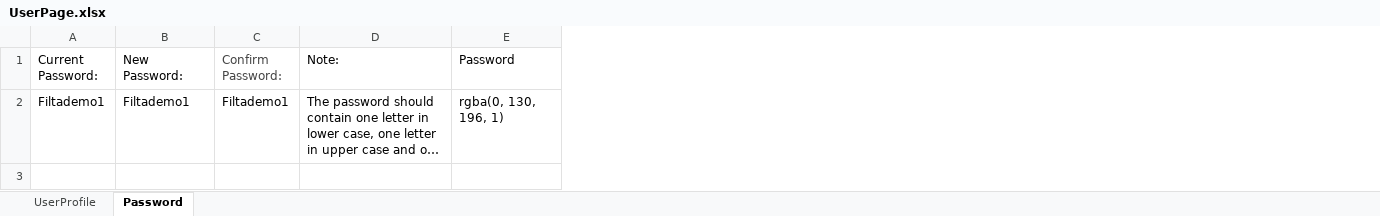
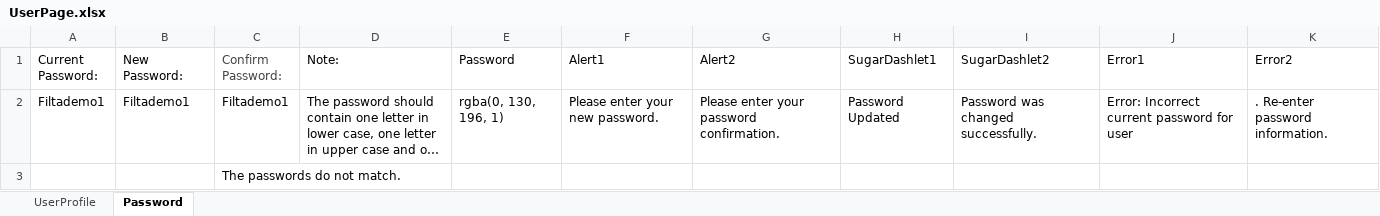
Before and after one commit to BokaChiku24/Symphony, an Excel workbook: FiltaSymphony/UserPage.xlsx, sheet Password, drawn as a sheet; long unchanged cells end in …; values as stored, in another font and other column widths than the file's, no borders; the diff names each change by its address in the sheet, - before the commit and + after, or states it on an @@ line.

```diff
--- a/FiltaSymphony/UserPage.xlsx (sheet Password)
+++ b/FiltaSymphony/UserPage.xlsx (sheet Password)
+column F (Alert1), row 2: Please enter your new password.
+column G (Alert2), row 2: Please enter your password confirmation.
+column H (SugarDashlet1), row 2: Password Updated
+column I (SugarDashlet2), row 2: Password was changed successfully.
+column J (Error1), row 2: Error: Incorrect current password for user
+column K (Error2), row 2: . Re-enter password information.
+row 3:  |  | The passwords do not match.
```
Also changed, not shown: 13 other files.
